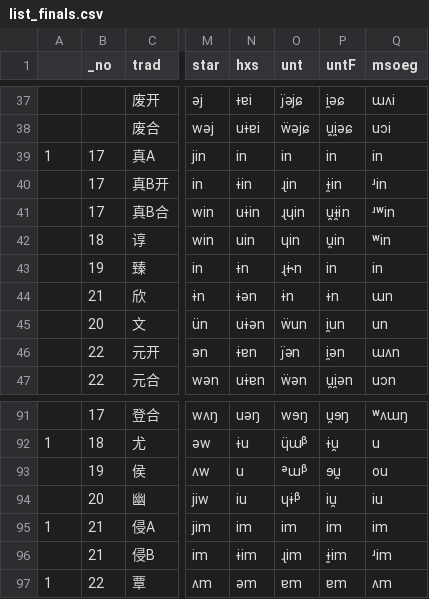
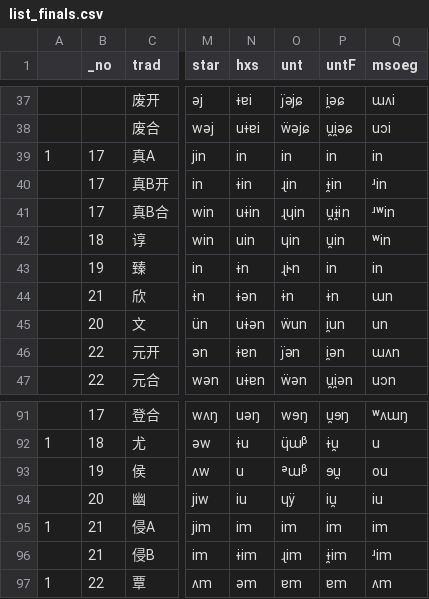
Before and after one commit to untunt/Middle-Chinese-Transcriber, a CSV file: list_finals.csv, drawn as a sheet; only a part is shown, gaps mark what is left out; the diff names each change by its address in the sheet, - before the commit and + after, or states it on an @@ line.

```diff
--- a/list_finals.csv
+++ b/list_finals.csv
-O43 (unt): ɻɨ˞n
+O43 (unt): ɻi˞n
-O94 (unt): ɥɨᵝ
+O94 (unt): ɥÿ
```
Also changed, not shown: 1 other file.
